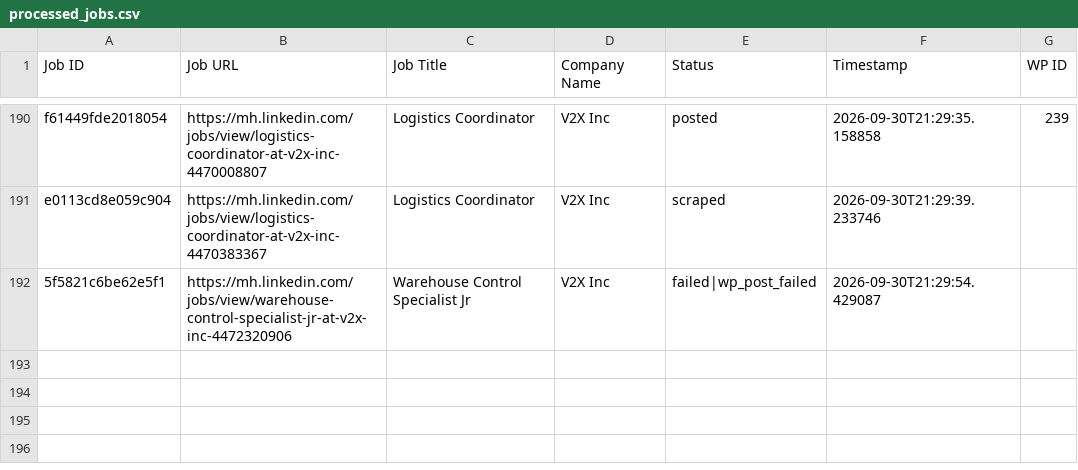
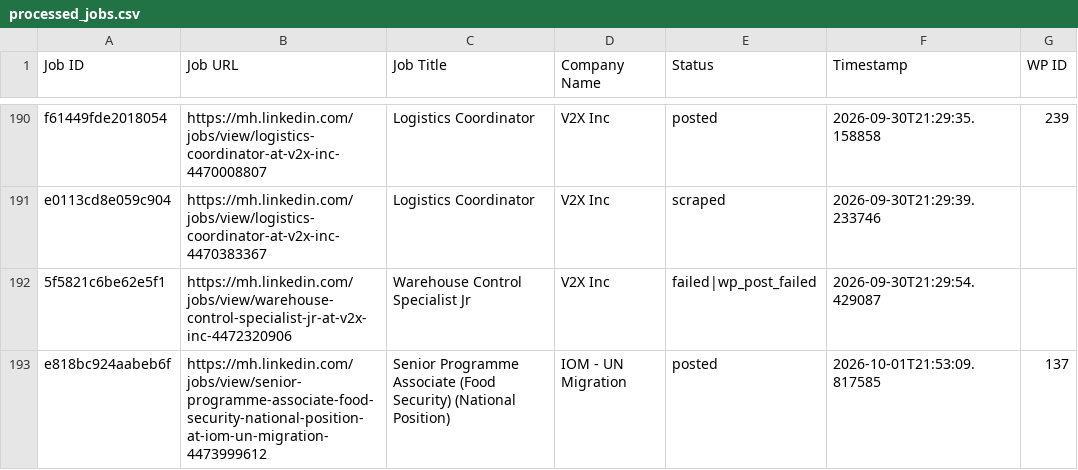
Before and after one commit to mimusdesign/mh, a CSV file: processed_jobs.csv, drawn as a sheet; only a part is shown, gaps mark what is left out.

```diff
--- a/processed_jobs.csv
+++ b/processed_jobs.csv
@@ -192 +192,2 @@ e0113cd8e059c904,https://mh.linkedin.com/jobs/view/logistics-coordinator-at-v2x-
 5f5821c6be62e5f1,https://mh.linkedin.com/jobs/view/warehouse-control-specialist-jr-at-v2x-inc-4472320906,Warehouse Control Specialist Jr,V2X Inc,failed|wp_post_failed,2026-09-30T21:29:54.429087,
+e818bc924aabeb6f,https://mh.linkedin.com/jobs/view/senior-programme-associate-food-security-national-position-at-iom-un-migration-4473999612,Senior Programme Associate (Food Security) (National Position),IOM - UN Migration,posted,2026-10-01T21:53:09.817585,137
```
